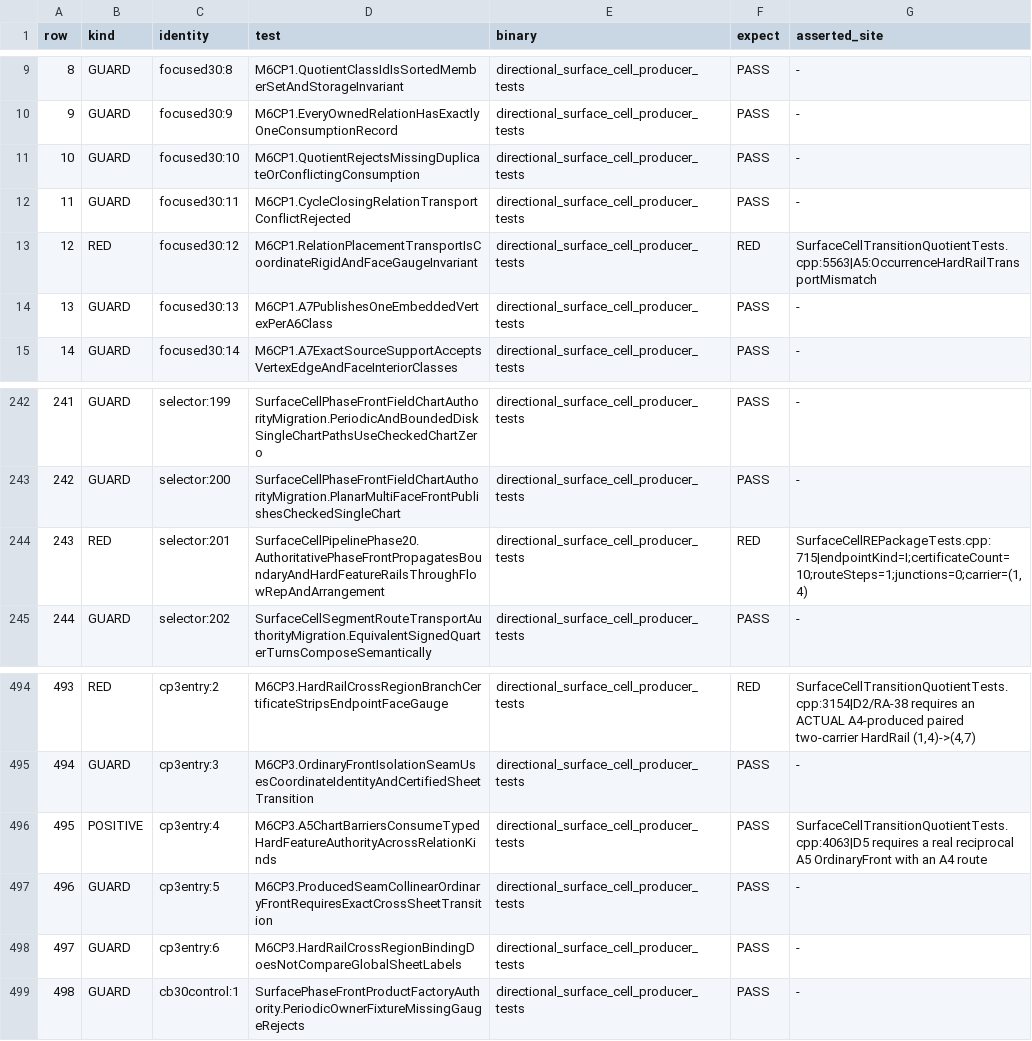
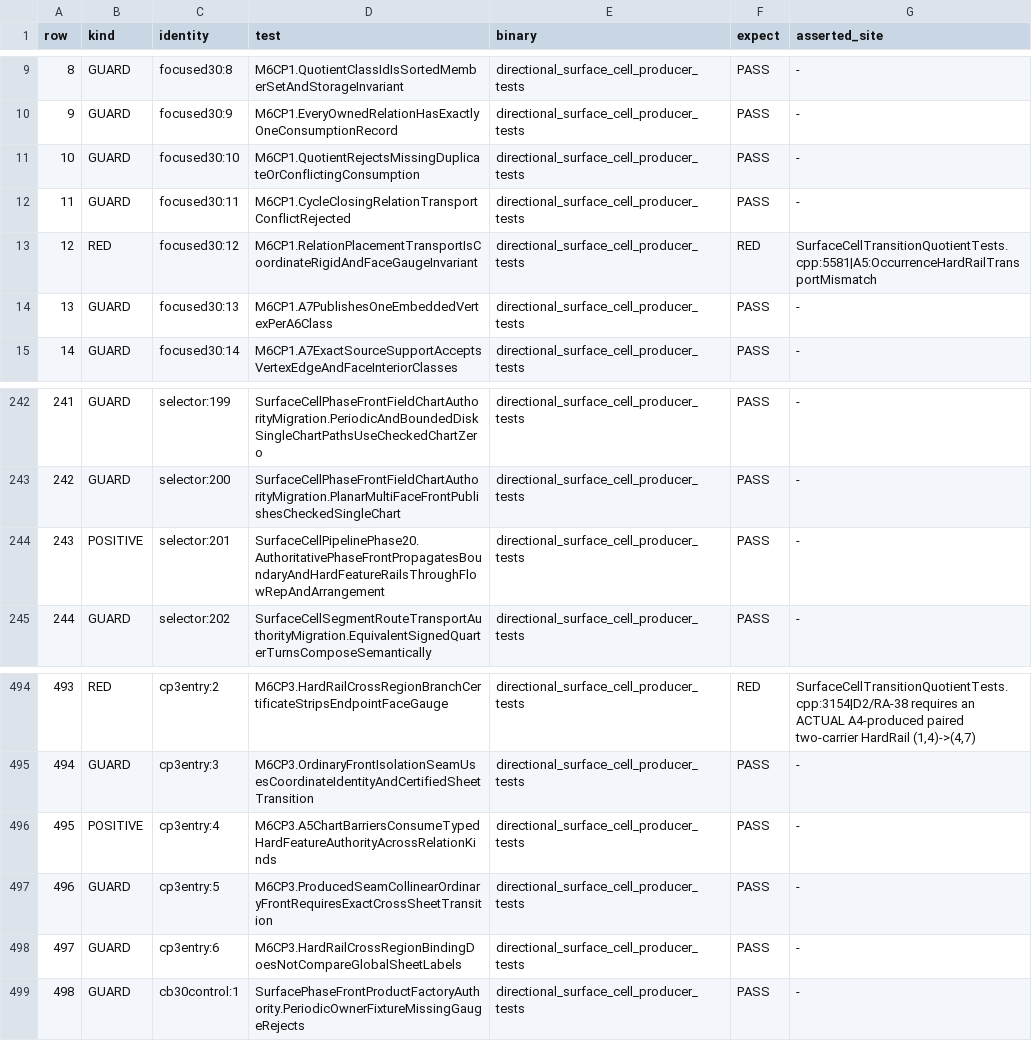
Before and after one commit to akashskypatel/Directional, a TSV file: .agents/Directional/Architecture_M6_CP3_TB47_Full_Gate_Case_Manifest.tsv, drawn as a sheet; only a part is shown, gaps mark what is left out.

```diff
--- a/.agents/Directional/Architecture_M6_CP3_TB47_Full_Gate_Case_Manifest.tsv
+++ b/.agents/Directional/Architecture_M6_CP3_TB47_Full_Gate_Case_Manifest.tsv
@@ -12,3 +12,3 @@ row	kind	identity	test	binary	expect	asserted_site
 11	GUARD	focused30:11	M6CP1.CycleClosingRelationTransportConflictRejected	directional_surface_cell_producer_tests	PASS	-
-12	RED	focused30:12	M6CP1.RelationPlacementTransportIsCoordinateRigidAndFaceGaugeInvariant	directional_surface_cell_producer_tests	RED	SurfaceCellTransitionQuotientTests.cpp:5563|A5:OccurrenceHardRailTransportMismatch
+12	RED	focused30:12	M6CP1.RelationPlacementTransportIsCoordinateRigidAndFaceGaugeInvariant	directional_surface_cell_producer_tests	RED	SurfaceCellTransitionQuotientTests.cpp:5581|A5:OccurrenceHardRailTransportMismatch
 13	GUARD	focused30:13	M6CP1.A7PublishesOneEmbeddedVertexPerA6Class	directional_surface_cell_producer_tests	PASS	-
@@ -243,3 +243,3 @@ row	kind	identity	test	binary	expect	asserted_site
 242	GUARD	selector:200	SurfaceCellPhaseFrontFieldChartAuthorityMigration.PlanarMultiFaceFrontPublishesCheckedSingleChart	directional_surface_cell_producer_tests	PASS	-
-243	RED	selector:201	SurfaceCellPipelinePhase20.AuthoritativePhaseFrontPropagatesBoundaryAndHardFeatureRailsThroughFlowRepAndArrangement	directional_surface_cell_producer_tests	RED	SurfaceCellREPackageTests.cpp:715|endpointKind=I;certificateCount=10;routeSteps=1;junctions=0;carrier=(1,4)
+243	POSITIVE	selector:201	SurfaceCellPipelinePhase20.AuthoritativePhaseFrontPropagatesBoundaryAndHardFeatureRailsThroughFlowRepAndArrangement	directional_surface_cell_producer_tests	PASS	-
 244	GUARD	selector:202	SurfaceCellSegmentRouteTransportAuthorityMigration.EquivalentSignedQuarterTurnsComposeSemantically	directional_surface_cell_producer_tests	PASS	-
@@ -495,3 +495,3 @@ row	kind	identity	test	binary	expect	asserted_site
 494	GUARD	cp3entry:3	M6CP3.OrdinaryFrontIsolationSeamUsesCoordinateIdentityAndCertifiedSheetTransition	directional_surface_cell_producer_tests	PASS	-
-495	POSITIVE	cp3entry:4	M6CP3.A5ChartBarriersConsumeTypedHardFeatureAuthorityAcrossRelationKinds	directional_surface_cell_producer_tests	PASS	SurfaceCellTransitionQuotientTests.cpp:4063|D5 requires a real reciprocal A5 OrdinaryFront with an A4 route
+495	POSITIVE	cp3entry:4	M6CP3.A5ChartBarriersConsumeTypedHardFeatureAuthorityAcrossRelationKinds	directional_surface_cell_producer_tests	PASS	-
 496	GUARD	cp3entry:5	M6CP3.ProducedSeamCollinearOrdinaryFrontRequiresExactCrossSheetTransition	directional_surface_cell_producer_tests	PASS	-
```
Also changed, not shown: 9 other files.
